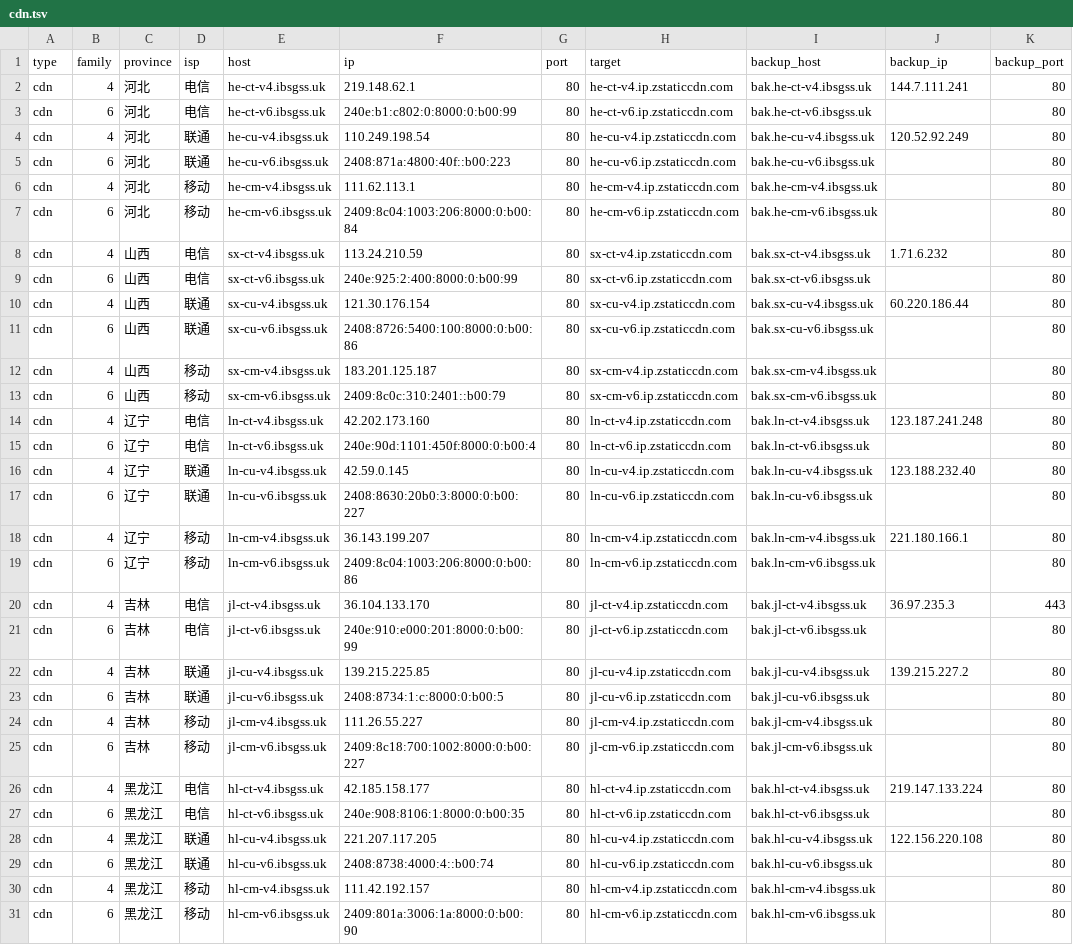
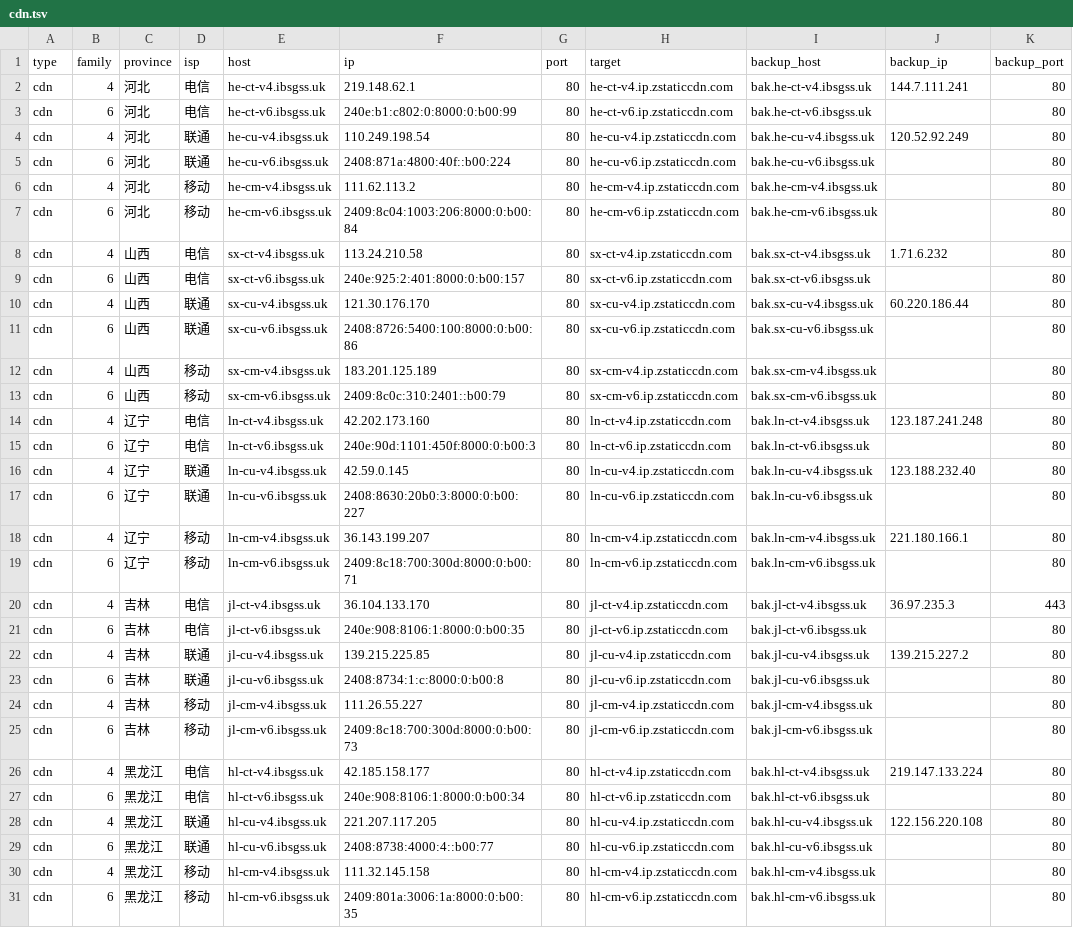
Before and after one commit to Tozward/TcpQuality, a TSV file: nodes/cdn.tsv, drawn as a sheet; only a part is shown; the diff covers the shown part only; the diff names each change by its address in the sheet, - before the commit and + after, or states it on an @@ line.

```diff
--- a/nodes/cdn.tsv
+++ b/nodes/cdn.tsv
-F5 (ip): 2408:871a:4800:40f::b00:223
+F5 (ip): 2408:871a:4800:40f::b00:224
-F6 (ip): 111.62.113.1
+F6 (ip): 111.62.113.2
-F8 (ip): 113.24.210.59
+F8 (ip): 113.24.210.58
-F9 (ip): 240e:925:2:400:8000:0:b00:99
+F9 (ip): 240e:925:2:401:8000:0:b00:157
-F10 (ip): 121.30.176.154
+F10 (ip): 121.30.176.170
-F12 (ip): 183.201.125.187
+F12 (ip): 183.201.125.189
-F15 (ip): 240e:90d:1101:450f:8000:0:b00:4
+F15 (ip): 240e:90d:1101:450f:8000:0:b00:3
-F19 (ip): 2409:8c04:1003:206:8000:0:b00:86
+F19 (ip): 2409:8c18:700:300d:8000:0:b00:71
-F21 (ip): 240e:910:e000:201:8000:0:b00:99
+F21 (ip): 240e:908:8106:1:8000:0:b00:35
-F23 (ip): 2408:8734:1:c:8000:0:b00:5
+F23 (ip): 2408:8734:1:c:8000:0:b00:8
-F25 (ip): 2409:8c18:700:1002:8000:0:b00:227
+F25 (ip): 2409:8c18:700:300d:8000:0:b00:73
-F27 (ip): 240e:908:8106:1:8000:0:b00:35
+F27 (ip): 240e:908:8106:1:8000:0:b00:34
-F29 (ip): 2408:8738:4000:4::b00:74
+F29 (ip): 2408:8738:4000:4::b00:77
-F30 (ip): 111.42.192.157
+F30 (ip): 111.32.145.158
-F31 (ip): 2409:801a:3006:1a:8000:0:b00:90
+F31 (ip): 2409:801a:3006:1a:8000:0:b00:35
```
Also changed, not shown: 66 edited cells elsewhere in this file, nodes/all.tsv, nodes/cernet.tsv, 3 other files.
